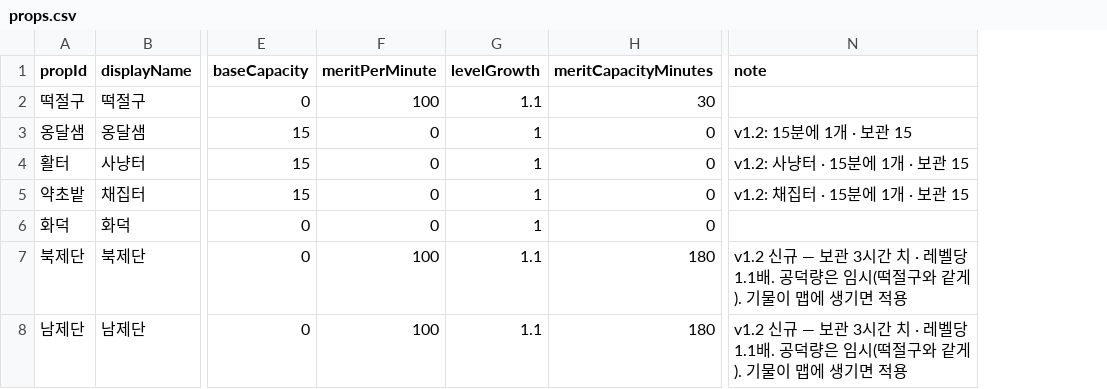
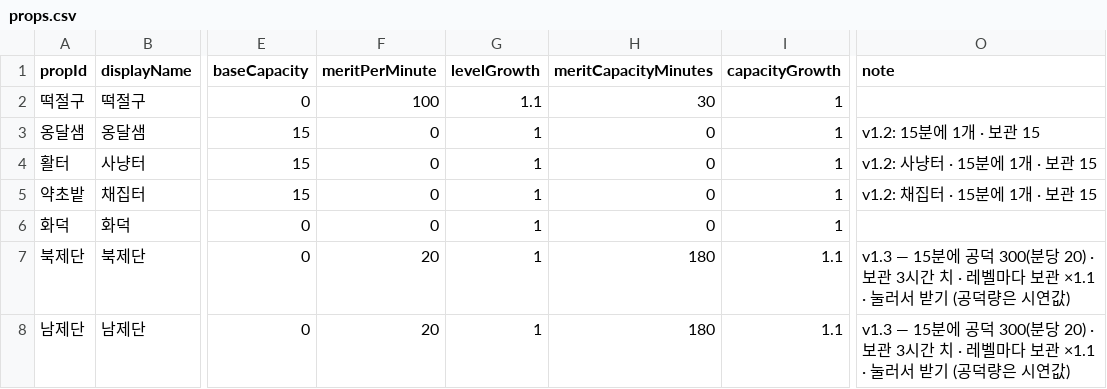
Before and after one commit to sapsar-games/Yogoe-unity, a CSV file: Tools/sheets/props.csv, drawn as a sheet; only a part is shown, gaps mark what is left out; addresses are those after the commit; the diff names each change by its address in the sheet, - before the commit and + after, or states it on an @@ line.

```diff
--- a/Tools/sheets/props.csv
+++ b/Tools/sheets/props.csv
+column I (capacityGrowth), rows 2-8: 1 | 1 | 1 | 1 | 1 | 1.1 | 1.1
-F7:F8 (meritPerMinute): 100
+F7:F8 (meritPerMinute): 20
-G7:G8 (levelGrowth): 1.1
+G7:G8 (levelGrowth): 1
-O7:O8 (note): v1.2 신규 — 보관 3시간 치 · 레벨당 1.1배. 공덕량은 임시(떡절구와 같게). 기물이 맵에 생기면 적용
+O7:O8 (note): v1.3 — 15분에 공덕 300(분당 20) · 보관 3시간 치 · 레벨마다 보관 ×1.1 · 눌러서 받기 (공덕량은 시연값)
```
Also changed, not shown: 29 other files.
